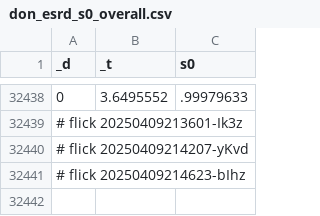
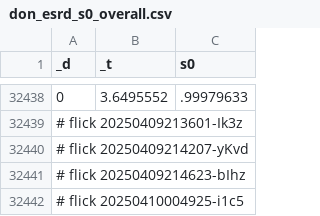
Before and after one commit to abikesa/false-font, a CSV file: kitabo/ensi/testbin/test2/assets/csv/don_esrd_s0_overall.csv, drawn as a sheet; only a part is shown, gaps mark what is left out.

Commit message:
kitabo/ensi/testbin/test2/assets/csv/don_esrd_s0_overall.csv

```diff
--- a/kitabo/ensi/testbin/test2/assets/csv/don_esrd_s0_overall.csv
+++ b/kitabo/ensi/testbin/test2/assets/csv/don_esrd_s0_overall.csv
@@ -32441 +32441,2 @@ _d,_t,s0
 # flick 20250409214623-bIhz
+# flick 20250410004925-i1c5
```
